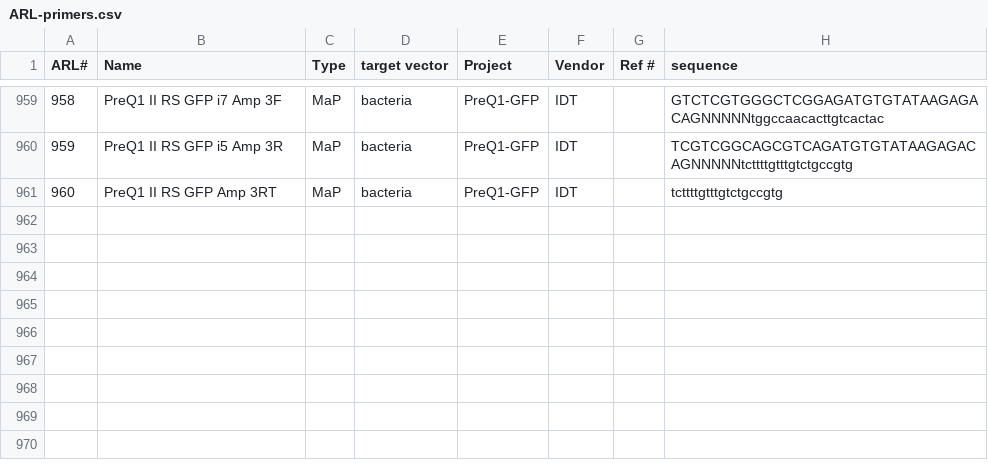
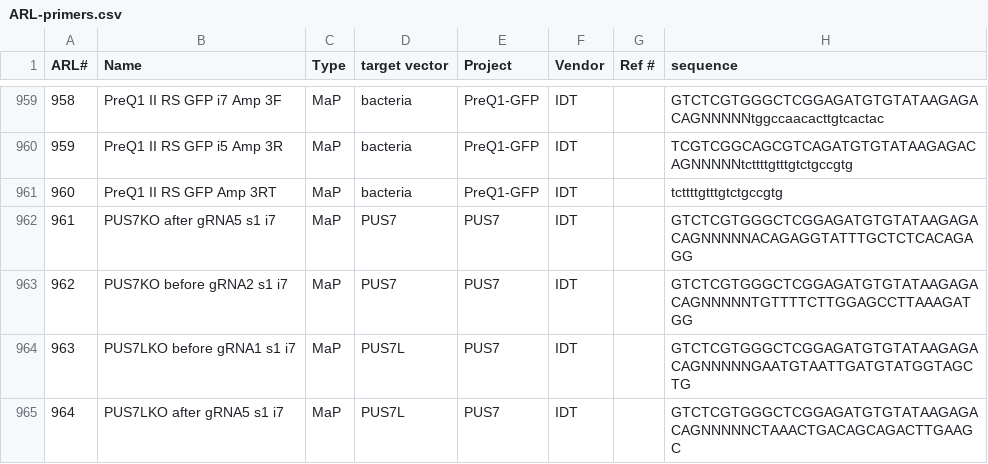
Before and after one commit to emsterdam1/anRNAlab-Protocols, a CSV file: ARL-primers.csv, drawn as a sheet; only a part is shown, gaps mark what is left out; the diff names each change by its address in the sheet, - before the commit and + after, or states it on an @@ line.

Commit message:
to 964

```diff
--- a/ARL-primers.csv
+++ b/ARL-primers.csv
+row 962: 961 | PUS7KO after gRNA5 s1 i7 | MaP | PUS7 | PUS7 | IDT |  | GTCTCGTGGGCTCGGAGATGTGTATAAGAGACAGNNNNNACAGAGGTATTTGCTCTCACAGAGG
+row 963: 962 | PUS7KO before gRNA2 s1 i7 | MaP | PUS7 | PUS7 | IDT |  | GTCTCGTGGGCTCGGAGATGTGTATAAGAGACAGNNNNNTGTTTTCTTGGAGCCTTAAAGATGG
+row 964: 963 | PUS7LKO before gRNA1 s1 i7 | MaP | PUS7L | PUS7 | IDT |  | GTCTCGTGGGCTCGGAGATGTGTATAAGAGACAGNNNNNGAATGTAATTGATGTATGGTAGCTG
+row 965: 964 | PUS7LKO after gRNA5 s1 i7 | MaP | PUS7L | PUS7 | IDT |  | GTCTCGTGGGCTCGGAGATGTGTATAAGAGACAGNNNNNCTAAACTGACAGCAGACTTGAAGC
```
